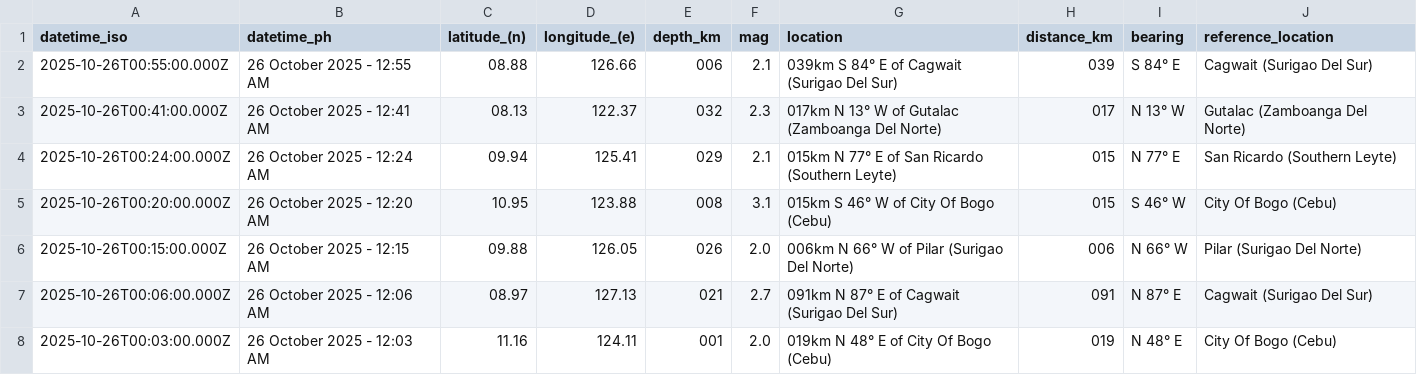
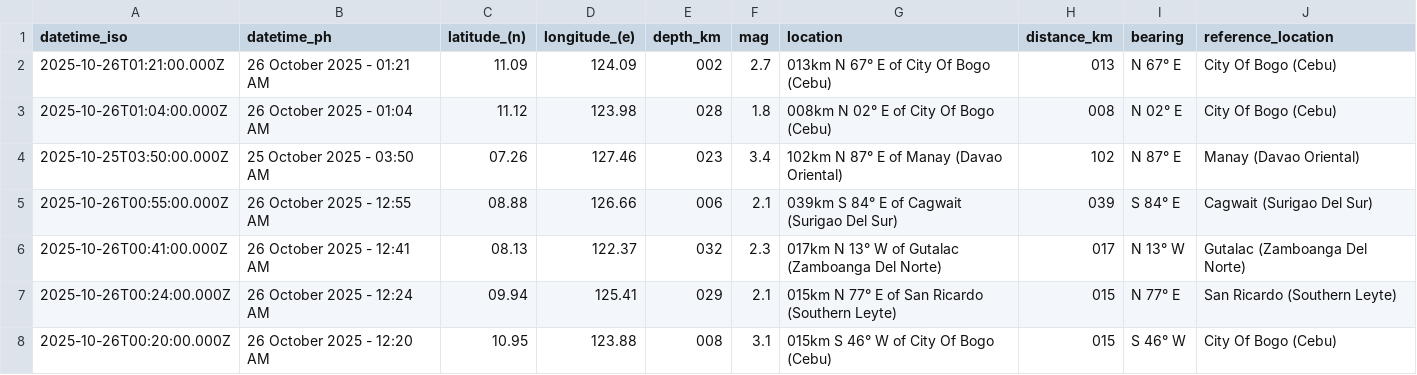
Before and after one commit to Waytii/chamthesleeptalker, a CSV file: earthquakes.csv, drawn as a sheet; only a part is shown; the shorter side is filled out with more unchanged rows; the diff names each change by its address in the sheet, - before the commit and + after, or states it on an @@ line.

```diff
--- a/earthquakes.csv
+++ b/earthquakes.csv
+row 2: 2025-10-26T01:21:00.000Z | 26 October 2025 - 01:21 AM | 11.09 | 124.09 | 002 | 2.7 | 013km N 67° E of City Of Bogo (Cebu) | 013 | N 67° E | City Of Bogo (Cebu)
+row 3: 2025-10-26T01:04:00.000Z | 26 October 2025 - 01:04 AM | 11.12 | 123.98 | 028 | 1.8 | 008km N 02° E of City Of Bogo (Cebu) | 008 | N 02° E | City Of Bogo (Cebu)
+row 4: 2025-10-25T03:50:00.000Z | 25 October 2025 - 03:50 AM | 07.26 | 127.46 | 023 | 3.4 | 102km N 87° E of Manay (Davao Oriental) | 102 | N 87° E | Manay (Davao Oriental)
```
Also changed, not shown: earthquake_summary_stats.csv, earthquakes_past_24_hours.csv, 5 other files.
